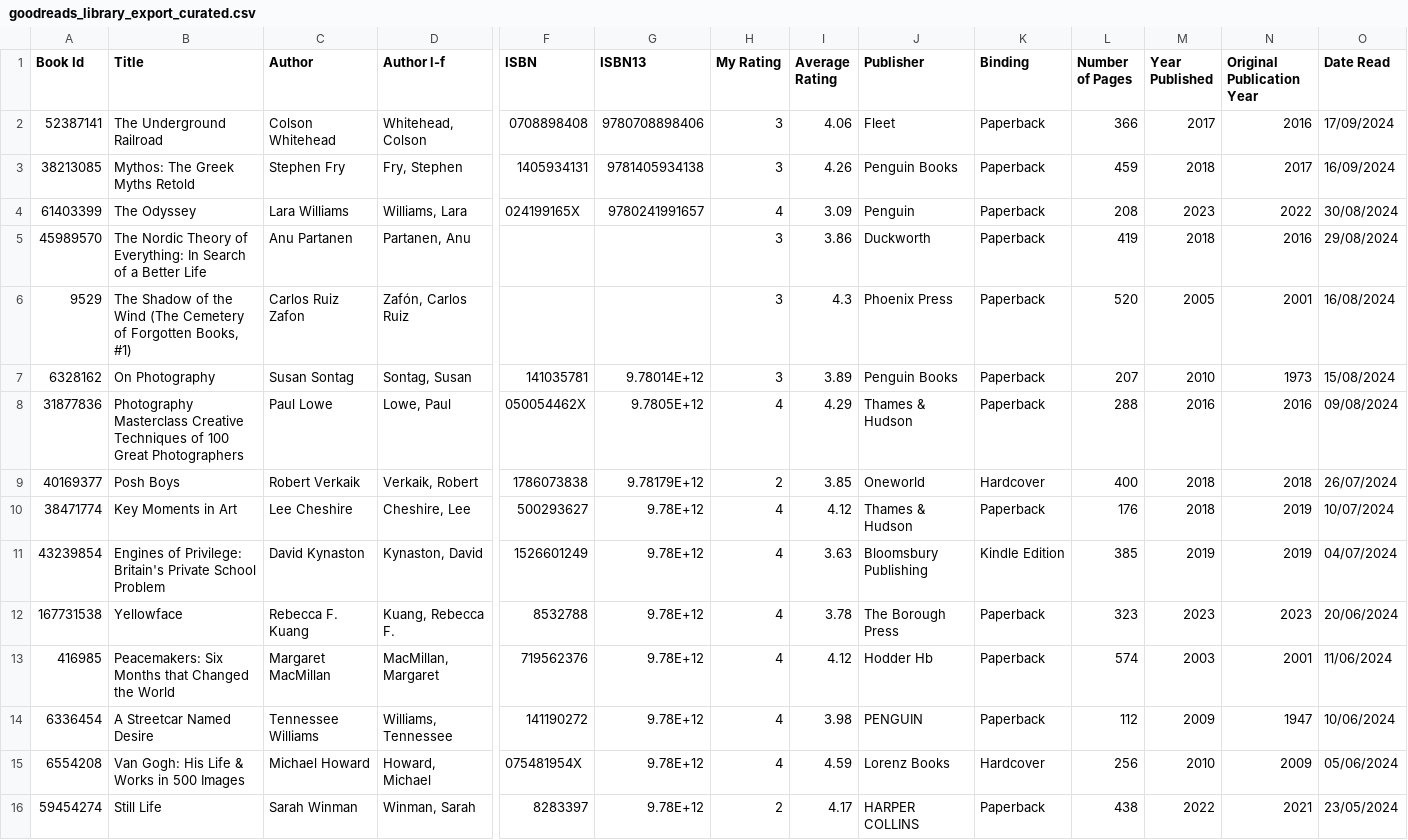
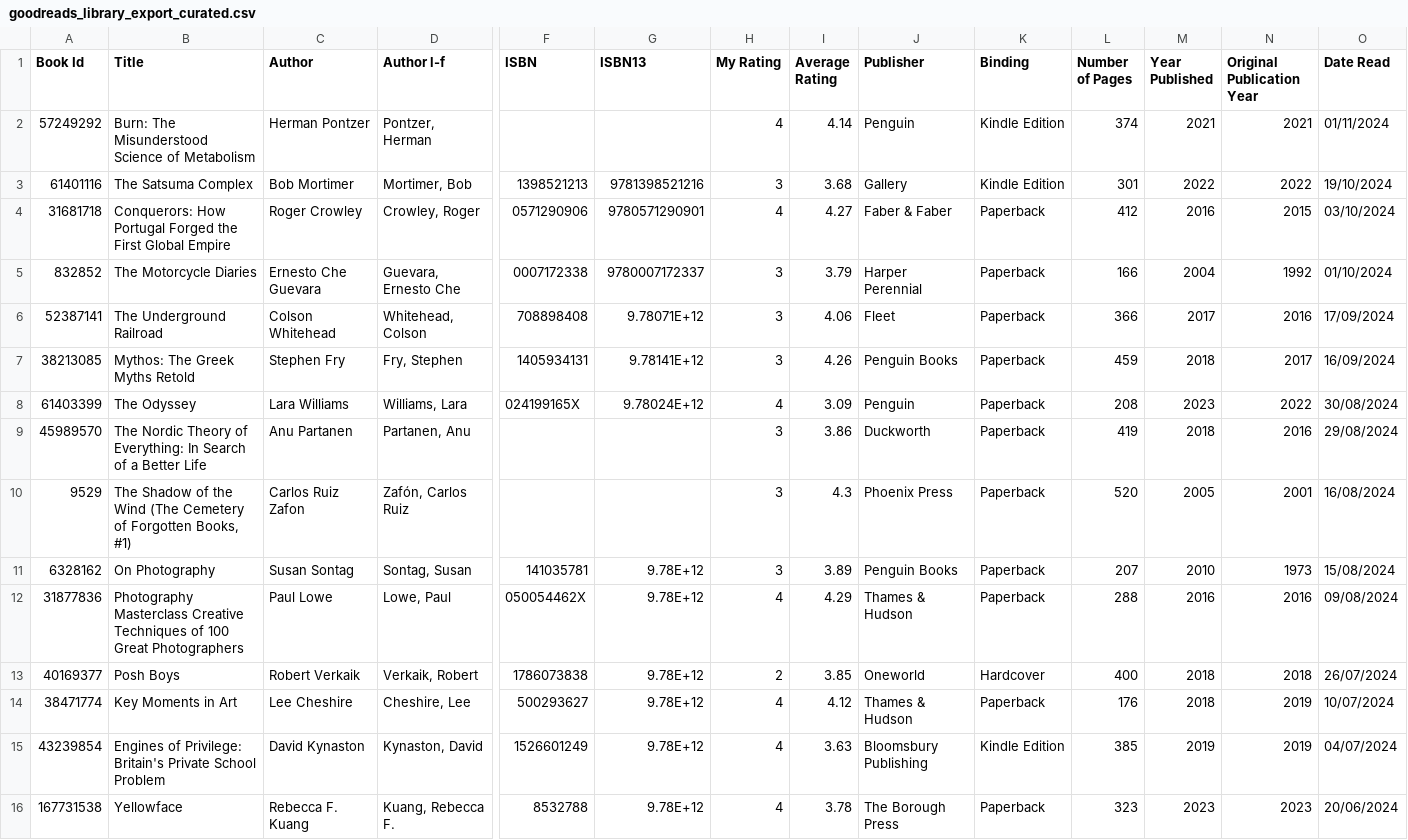
Before and after one commit to turkishdisco/goodreads_report, a CSV file: goodreads_library_export_curated.csv, drawn as a sheet; only a part is shown, gaps mark what is left out; the shorter side is filled out with more unchanged rows; addresses are those after the commit; rows hold the shown columns only; the diff names each change by its address in the sheet, - before the commit and + after, or states it on an @@ line.

```diff
--- a/goodreads_library_export_curated.csv
+++ b/goodreads_library_export_curated.csv
+row 2: 57249292 | Burn: The Misunderstood Science of Metabolism | Herman Pontzer | Pontzer, Herman |  |  | 4 | 4.14 | Penguin | Kindle Edition | 374 | 2021 | 2021 | 01/11/2024
+row 3: 61401116 | The Satsuma Complex | Bob Mortimer | Mortimer, Bob | 1398521213 | 9781398521216 | 3 | 3.68 | Gallery | Kindle Edition | 301 | 2022 | 2022 | 19/10/2024
+row 4: 31681718 | Conquerors: How Portugal Forged the First Global Empire | Roger Crowley | Crowley, Roger | 0571290906 | 9780571290901 | 4 | 4.27 | Faber & Faber | Paperback | 412 | 2016 | 2015 | 03/10/2024
+row 5: 832852 | The Motorcycle Diaries | Ernesto Che Guevara | Guevara, Ernesto Che | 0007172338 | 9780007172337 | 3 | 3.79 | Harper Perennial | Paperback | 166 | 2004 | 1992 | 01/10/2024
-F6 (ISBN): 0708898408
+F6 (ISBN): 708898408
-G6 (ISBN13): 9780708898406
+G6 (ISBN13): 9.78071E+12
-G7 (ISBN13): 9781405934138
+G7 (ISBN13): 9.78141E+12
-G8 (ISBN13): 9780241991657
+G8 (ISBN13): 9.78024E+12
-G11 (ISBN13): 9.78014E+12
+G11 (ISBN13): 9.78E+12
-G12 (ISBN13): 9.7805E+12
+G12 (ISBN13): 9.78E+12
-G13 (ISBN13): 9.78179E+12
+G13 (ISBN13): 9.78E+12
```
Also changed, not shown: 12 other files.
